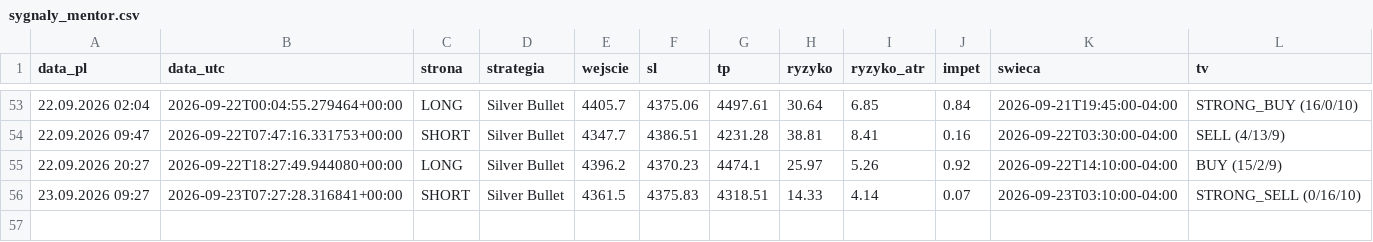
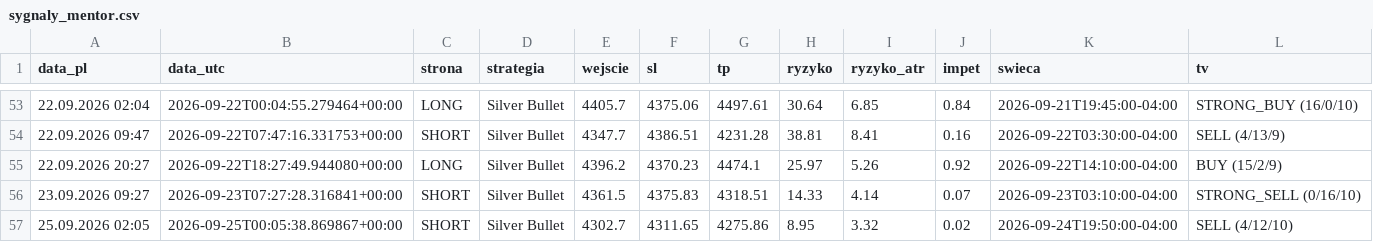
Before and after one commit to Aslaf2/sygna-y-bot, a CSV file: zloty-mentor/sygnaly_mentor.csv, drawn as a sheet; only a part is shown, gaps mark what is left out; the diff names each change by its address in the sheet, - before the commit and + after, or states it on an @@ line.

```diff
--- a/zloty-mentor/sygnaly_mentor.csv
+++ b/zloty-mentor/sygnaly_mentor.csv
+row 57: 25.09.2026 02:05 | 2026-09-25T00:05:38.869867+00:00 | SHORT | Silver Bullet | 4302.7 | 4311.65 | 4275.86 | 8.95 | 3.32 | 0.02 | 2026-09-24T19:50:00-04:00 | SELL (4/12/10)
```
Also changed, not shown: 2 other files.
